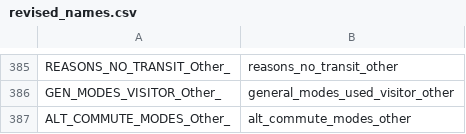
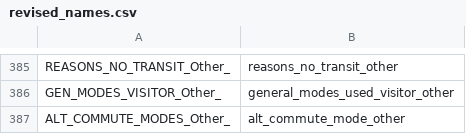
Before and after one commit to wsp-sag/Survey_Airport, a CSV file: data/processed/revised_names.csv, drawn as a sheet; only a part is shown, gaps mark what is left out.

Commit message:
Update data_model_v2 and development notebook

```diff
--- a/data/processed/revised_names.csv
+++ b/data/processed/revised_names.csv
@@ -386,2 +386,2 @@ REASONS_NO_TRANSIT_Other_,reasons_no_transit_other
 GEN_MODES_VISITOR_Other_,general_modes_used_visitor_other
-ALT_COMMUTE_MODES_Other_,alt_commute_modes_other
+ALT_COMMUTE_MODES_Other_,alt_commute_mode_other
```
Also changed, not shown: 2 other files.
